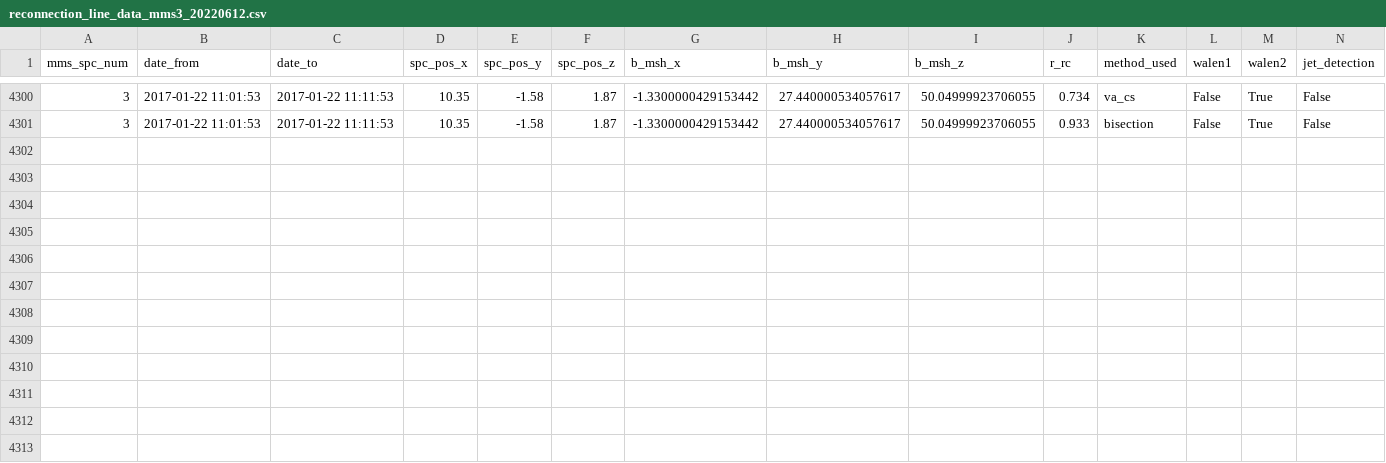
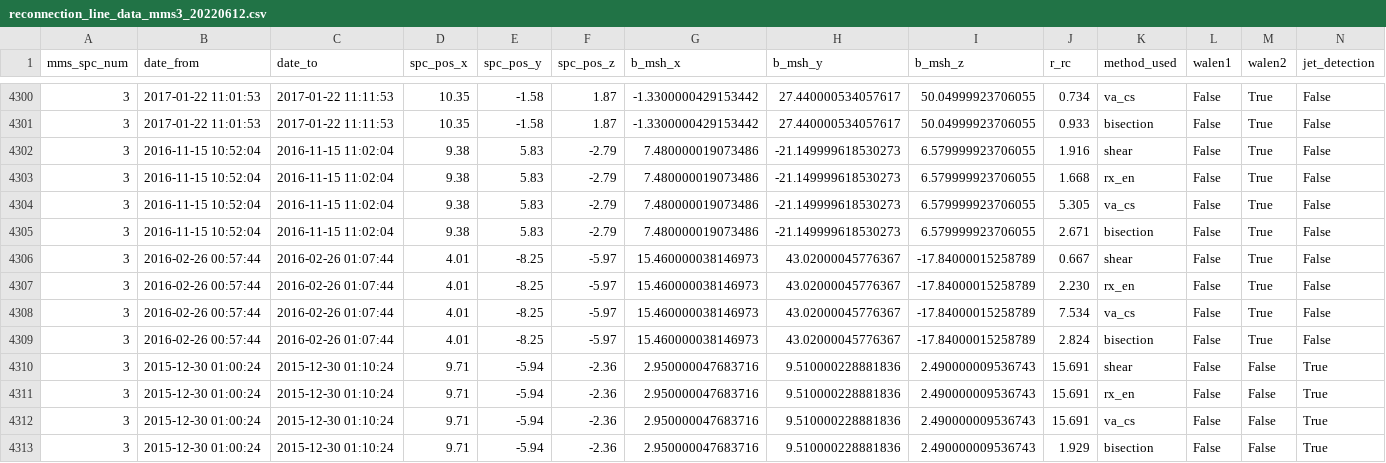
Before and after one commit to qudsiramiz/rcn, a CSV file: data/rx_d/reconnection_line_data_mms3_20220612.csv, drawn as a sheet; only a part is shown, gaps mark what is left out; the diff names each change by its address in the sheet, - before the commit and + after, or states it on an @@ line.

Commit message:
modified:   data/rx_d/reconnection_line_data_mms3_20220612.csv 	new file:   figures/all_ridge_plots/t96/gaussian_interpolation_mms3/v07/ridge_plot_2016-02-26_00-57-44_2016-02-26_01-07-44_-0_10_1.png 	new file:   figures/all_ridge_plots/t96/gaussian_interpolation_mms3/v07/ridge_plot_2016-11-15_10-52-04_2016-11-15_11-02-04_-4_-2_-0.png 	new file:   figures/all_ridge_plots/t96/gaussian_interpolation_mms3/v07/ridge_plot_2017-01-22_11-01-53_2017-01-22_11-11-53_-4_2_-2.png 	new file:   figures/all_ridge_plots/t96/gaussian_interpolation_mms3/v07/ridge_plot_2017-01-27_00-52-13_2017-01-27_01-02-13_-12_-1_5.png

```diff
--- a/data/rx_d/reconnection_line_data_mms3_20220612.csv
+++ b/data/rx_d/reconnection_line_data_mms3_20220612.csv
+row 4302: 3 | 2016-11-15 10:52:04 | 2016-11-15 11:02:04 | 9.38 | 5.83 | -2.79 | 7.480000019073486 | -21.149999618530273 | 6.579999923706055 | 1.916 | shear | False | True | False
+row 4303: 3 | 2016-11-15 10:52:04 | 2016-11-15 11:02:04 | 9.38 | 5.83 | -2.79 | 7.480000019073486 | -21.149999618530273 | 6.579999923706055 | 1.668 | rx_en | False | True | False
+row 4304: 3 | 2016-11-15 10:52:04 | 2016-11-15 11:02:04 | 9.38 | 5.83 | -2.79 | 7.480000019073486 | -21.149999618530273 | 6.579999923706055 | 5.305 | va_cs | False | True | False
+row 4305: 3 | 2016-11-15 10:52:04 | 2016-11-15 11:02:04 | 9.38 | 5.83 | -2.79 | 7.480000019073486 | -21.149999618530273 | 6.579999923706055 | 2.671 | bisection | False | True | False
+row 4306: 3 | 2016-02-26 00:57:44 | 2016-02-26 01:07:44 | 4.01 | -8.25 | -5.97 | 15.460000038146973 | 43.02000045776367 | -17.84000015258789 | 0.667 | shear | False | True | False
+row 4307: 3 | 2016-02-26 00:57:44 | 2016-02-26 01:07:44 | 4.01 | -8.25 | -5.97 | 15.460000038146973 | 43.02000045776367 | -17.84000015258789 | 2.230 | rx_en | False | True | False
+row 4308: 3 | 2016-02-26 00:57:44 | 2016-02-26 01:07:44 | 4.01 | -8.25 | -5.97 | 15.460000038146973 | 43.02000045776367 | -17.84000015258789 | 7.534 | va_cs | False | True | False
+row 4309: 3 | 2016-02-26 00:57:44 | 2016-02-26 01:07:44 | 4.01 | -8.25 | -5.97 | 15.460000038146973 | 43.02000045776367 | -17.84000015258789 | 2.824 | bisection | False | True | False
+row 4310: 3 | 2015-12-30 01:00:24 | 2015-12-30 01:10:24 | 9.71 | -5.94 | -2.36 | 2.950000047683716 | 9.510000228881836 | 2.490000009536743 | 15.691 | shear | False | False | True
+row 4311: 3 | 2015-12-30 01:00:24 | 2015-12-30 01:10:24 | 9.71 | -5.94 | -2.36 | 2.950000047683716 | 9.510000228881836 | 2.490000009536743 | 15.691 | rx_en | False | False | True
+row 4312: 3 | 2015-12-30 01:00:24 | 2015-12-30 01:10:24 | 9.71 | -5.94 | -2.36 | 2.950000047683716 | 9.510000228881836 | 2.490000009536743 | 15.691 | va_cs | False | False | True
+row 4313: 3 | 2015-12-30 01:00:24 | 2015-12-30 01:10:24 | 9.71 | -5.94 | -2.36 | 2.950000047683716 | 9.510000228881836 | 2.490000009536743 | 1.929 | bisection | False | False | True
```
Also changed, not shown: 4 other files.
